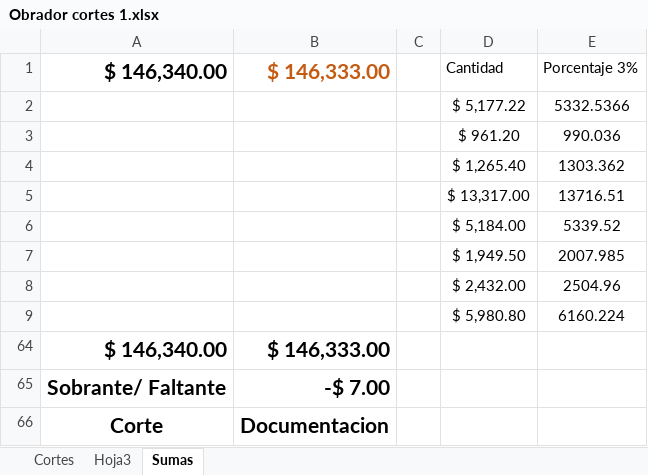
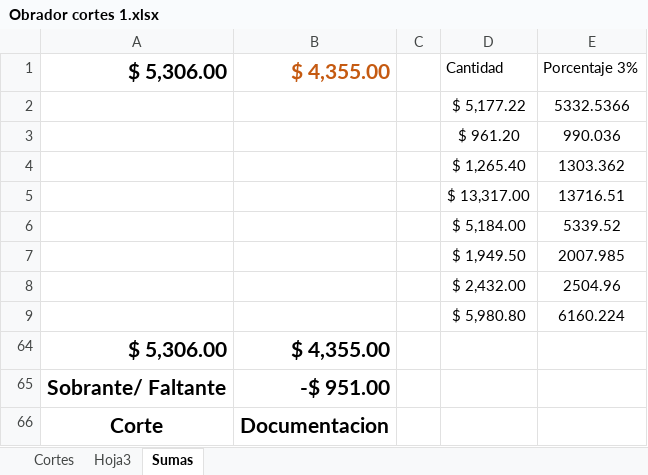
Before and after one commit to Hydra9999414/Cortes, an Excel workbook: Obrador cortes 1.xlsx, sheet Sumas, drawn as a sheet; values as stored, in another font and other column widths than the file's, no borders; removed rows and columns are numbered as before the commit, all else as after; the diff names each change by its address in the sheet, - before the commit and + after, or states it on an @@ line.

```diff
--- a/Obrador cortes 1.xlsx (sheet Sumas)
+++ b/Obrador cortes 1.xlsx (sheet Sumas)
-A1: $ 146,340.00
+A1: $ 5,306.00
-B1: $ 146,333.00
+B1: $ 4,355.00
-row 64: $ 146,340.00 | $ 146,333.00
+row 64: $ 5,306.00 | $ 4,355.00
-B65: -$ 7.00
+B65: -$ 951.00
```
Also changed, not shown: sheet Cortes, 11 Sur/11 Sur copia.xlsx.
